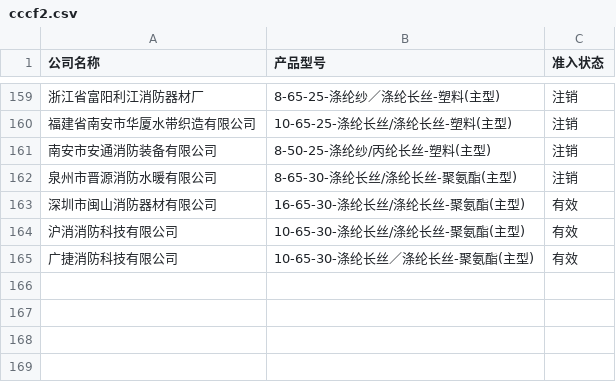
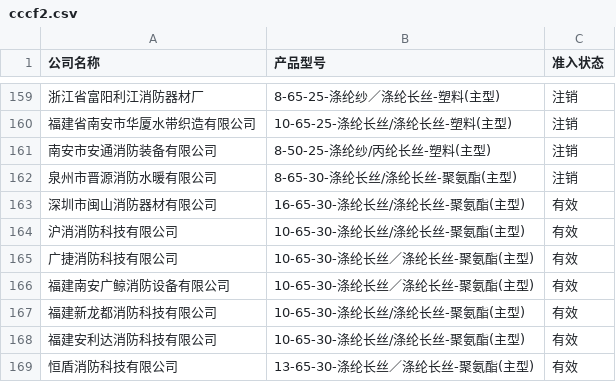
Before and after one commit to jhfwb/Web-spiders, a CSV file: _xhr_tool/chromeRobot/datasStore/水带厂/cccf2.csv, drawn as a sheet; only a part is shown, gaps mark what is left out; the diff names each change by its address in the sheet, - before the commit and + after, or states it on an @@ line.

```diff
--- a/_xhr_tool/chromeRobot/datasStore/水带厂/cccf2.csv
+++ b/_xhr_tool/chromeRobot/datasStore/水带厂/cccf2.csv
+row 166: 福建南安广鲸消防设备有限公司 | 10-65-30-涤纶长丝／涤纶长丝-聚氨酯(主型) | 有效
+row 167: 福建新龙都消防科技有限公司 | 10-65-30-涤纶长丝/涤纶长丝-聚氨酯(主型) | 有效
+row 168: 福建安利达消防科技有限公司 | 10-65-30-涤纶长丝/涤纶长丝-聚氨酯(主型) | 有效
+row 169: 恒盾消防科技有限公司 | 13-65-30-涤纶长丝／涤纶长丝-聚氨酯(主型) | 有效
```
Also changed, not shown: 7 other files.
